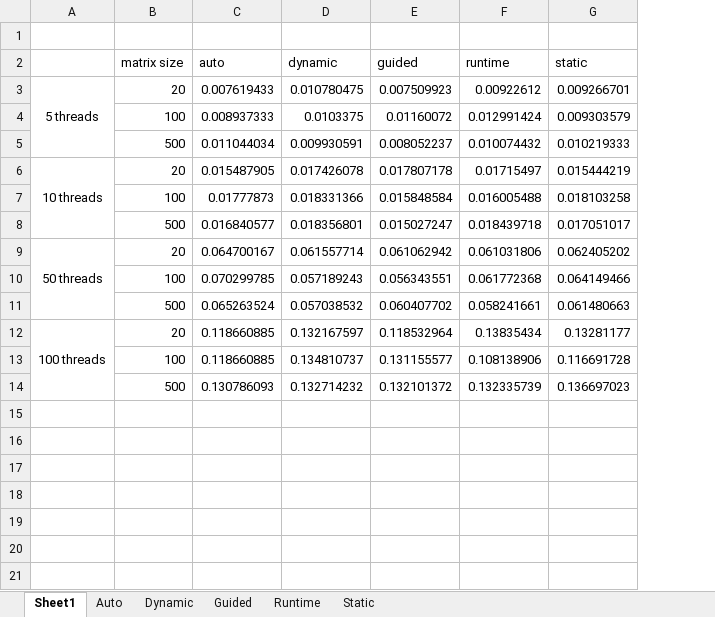
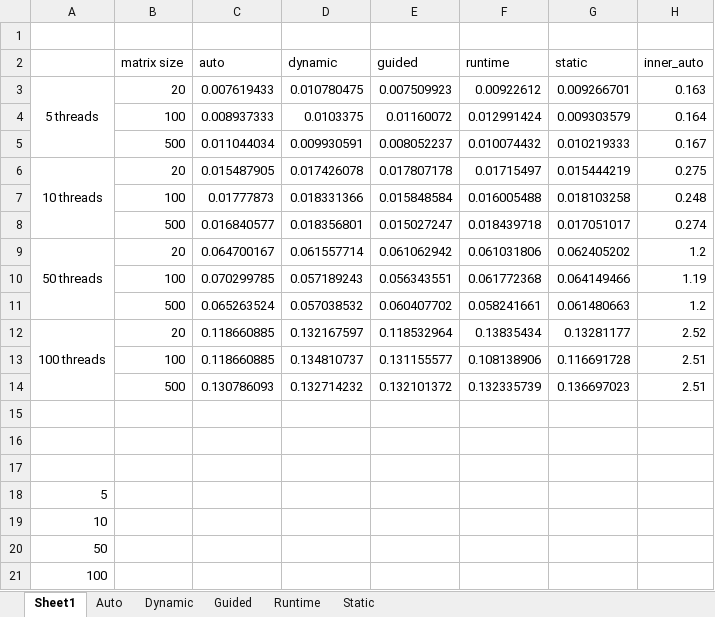
Before and after one commit to HiltonTR/ECE420, an Excel workbook: Lab3/data.xlsx, sheet Sheet1, drawn as a sheet; values as stored, in another font and other column widths than the file's, no borders; charts and pictures not drawn; the diff names each change by its address in the sheet, - before the commit and + after, or states it on an @@ line.

Commit message:
Update data.xlsx
Added data from innerloop parallelization,
created some charts that we should be able to disscuss

```diff
--- a/Lab3/data.xlsx (sheet Sheet1)
+++ b/Lab3/data.xlsx (sheet Sheet1)
+column H (inner_auto), rows 3-14: 0.163 | 0.164 | 0.167 | 0.275 | 0.248 | 0.274 | 1.2 | 1.19 | 1.2 | 2.52 | 2.51 | 2.51
+row 15: (empty)
+row 16: (empty)
+row 17: (empty)
+row 18: 5
+row 19: 10
+row 20: 50
+row 21: 100
```
Also changed, not shown: charts or pictures.
